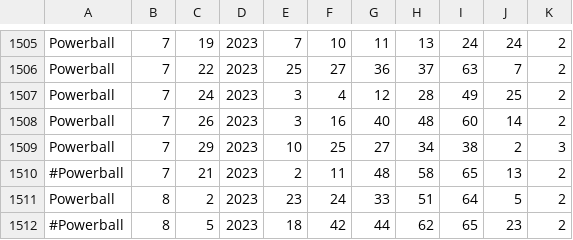
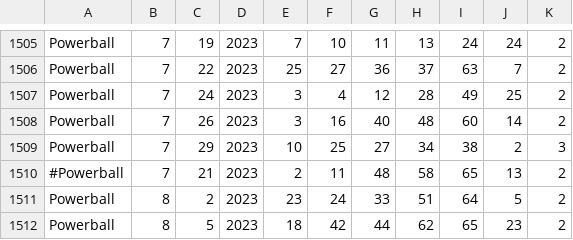
Before and after one commit to cpsource/PlayWithAI, a CSV file: transformers/data/pb.csv, drawn as a sheet; only a part is shown, gaps mark what is left out.

```diff
--- a/transformers/data/pb.csv
+++ b/transformers/data/pb.csv
@@ -1511,2 +1511,2 @@ Powerball,7,29,2023,10,25,27,34,38,2,3
 Powerball,8,2,2023,23,24,33,51,64,5,2
-#Powerball,8,5,2023,18,42,44,62,65,23,2
+Powerball,8,5,2023,18,42,44,62,65,23,2
```
Also changed, not shown: 2 other files.
